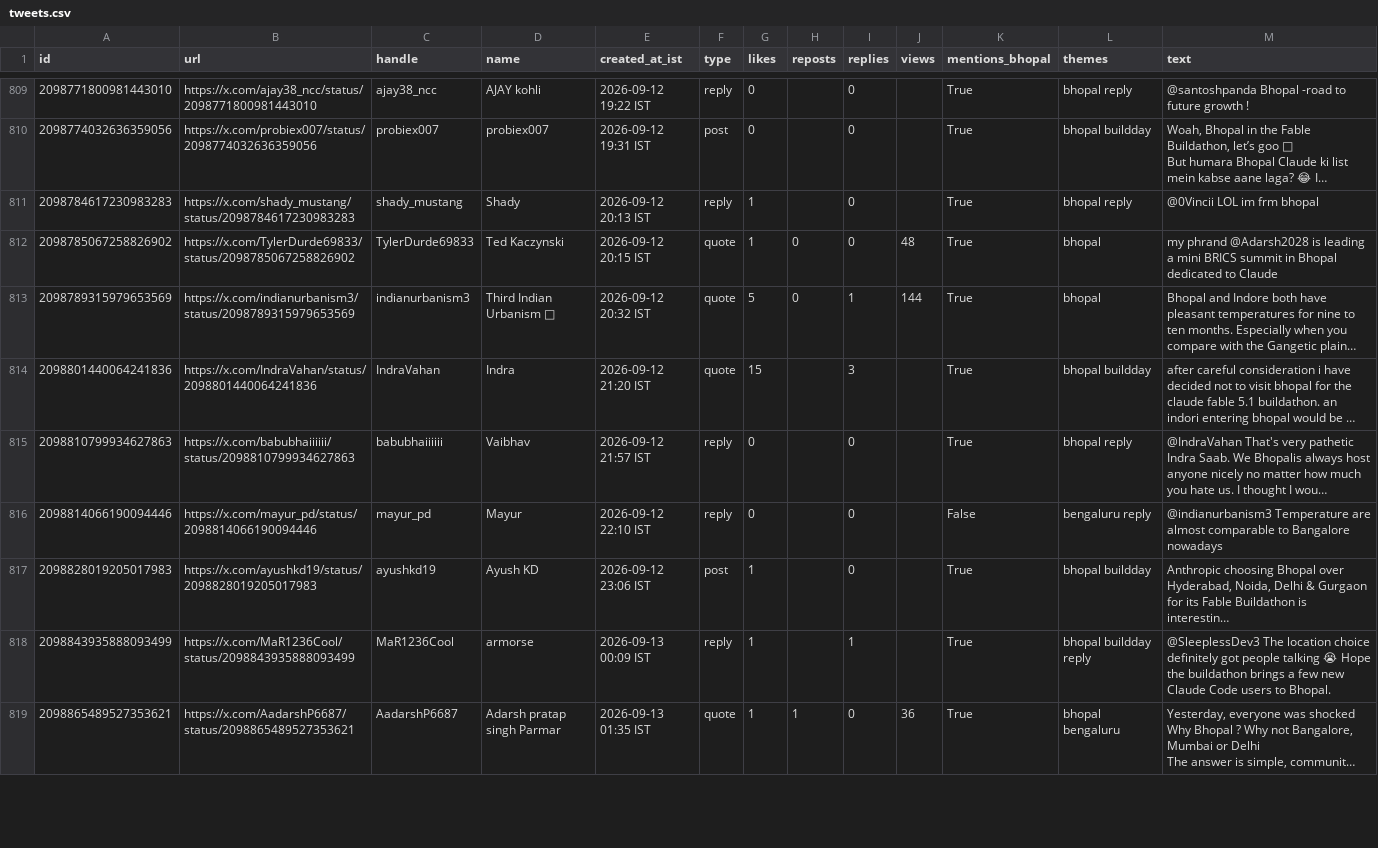
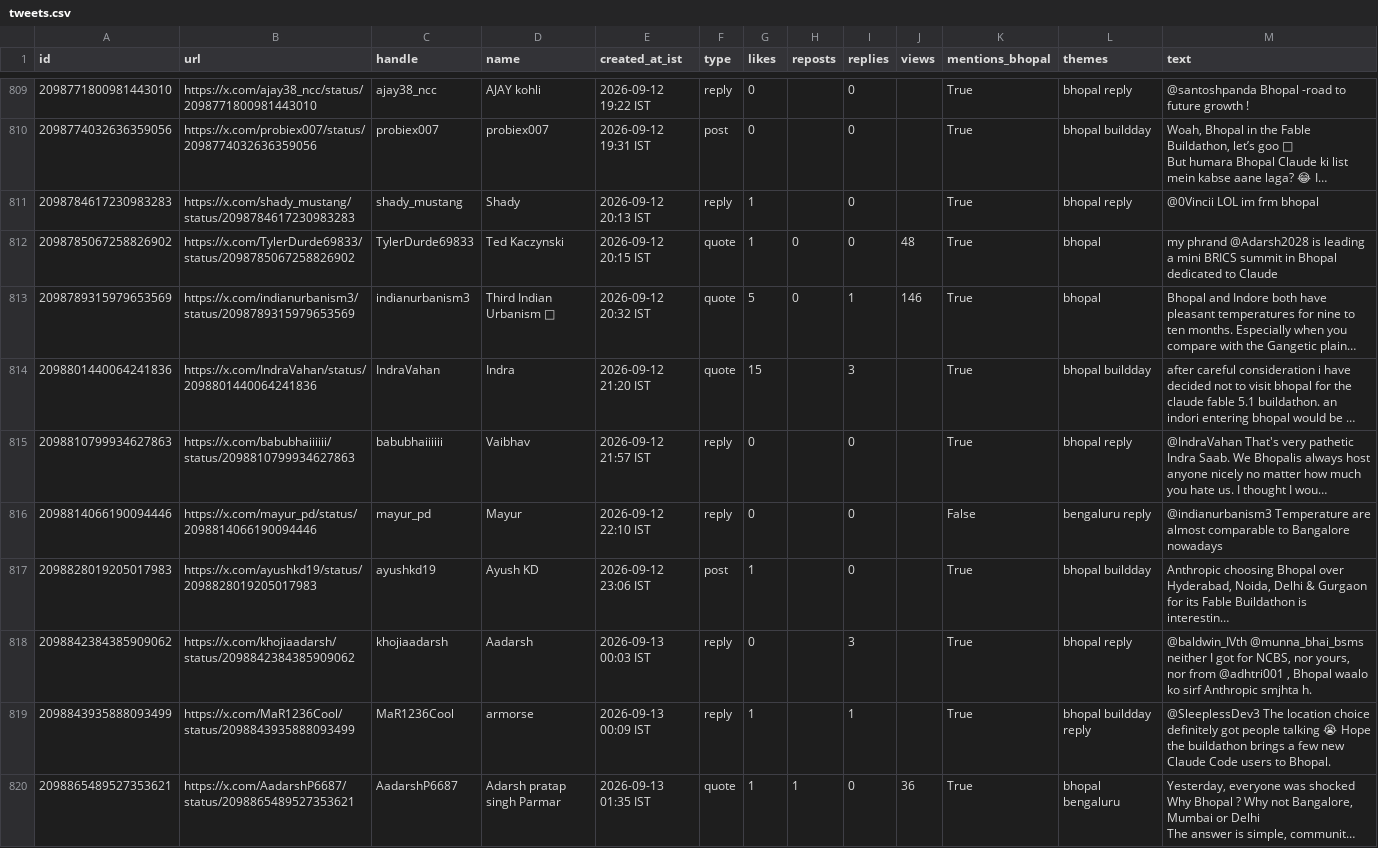
Before and after one commit to Vishal4742/claude-community-bhopal, a CSV file: blog/fable-5-1-build-days-bhopal/tweets.csv, drawn as a sheet; only a part is shown, gaps mark what is left out; long unchanged cells end in …; the diff covers the shown part only; the diff names each change by its address in the sheet, - before the commit and + after, or states it on an @@ line.

```diff
--- a/blog/fable-5-1-build-days-bhopal/tweets.csv
+++ b/blog/fable-5-1-build-days-bhopal/tweets.csv
-J813 (views): 144
+J813 (views): 146
+row 818: 2098842384385909062 | https://x.com/khojiaadarsh/status/2098842384385909062 | khojiaadarsh | Aadarsh | 2026-09-13 00:03 IST | reply | 0 |  | 3 |  | True | bhopal reply | @baldwin_IVth @munna_bhai_bsms neither I got for NCBS, nor yours, nor from @adhtri001 , Bhopal waalo ko sirf Anthropic smjhta h.
```
Also changed, not shown: 1 added row and 79 edited cells elsewhere in this file, 4 other files.
